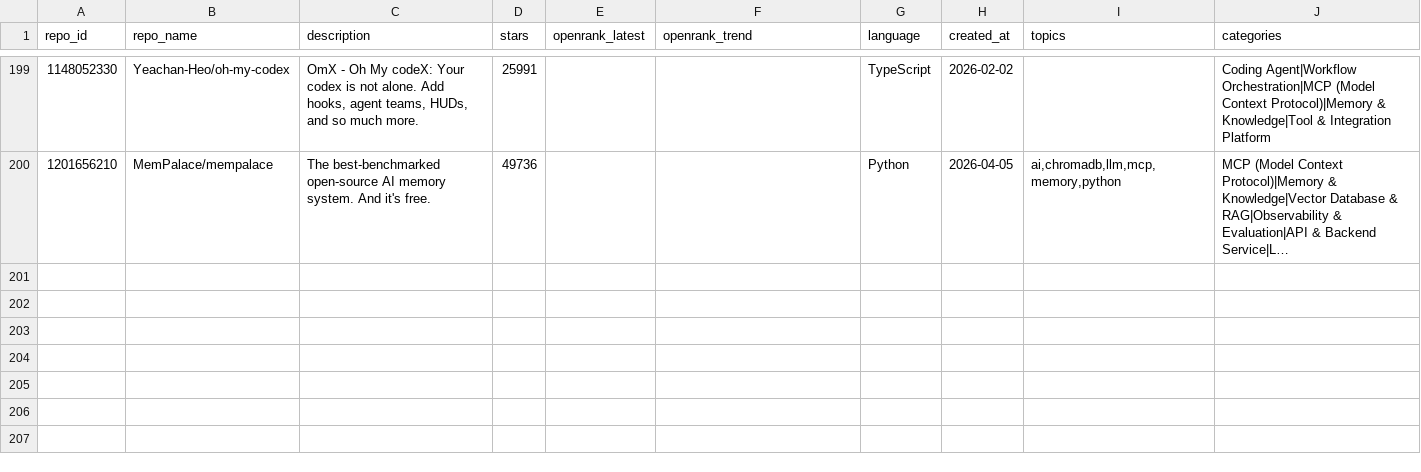
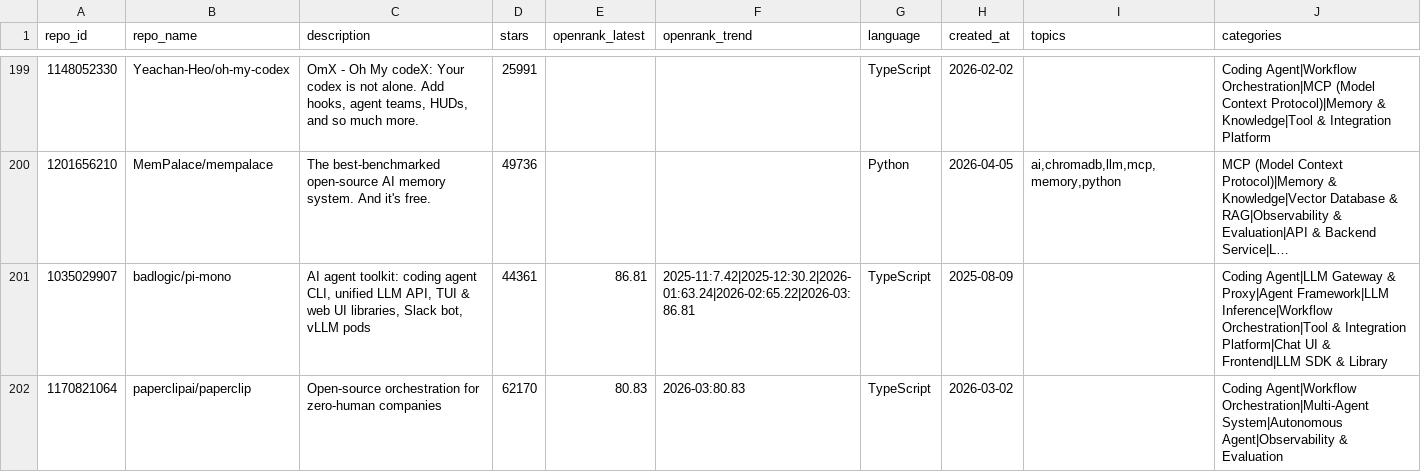
Before and after one commit to xiaoya-yaya/llm-oss-landscape, a CSV file: data/agentic-ai-projects.csv, drawn as a sheet; only a part is shown, gaps mark what is left out; long unchanged cells end in …; the diff names each change by its address in the sheet, - before the commit and + after, or states it on an @@ line.

```diff
--- a/data/agentic-ai-projects.csv
+++ b/data/agentic-ai-projects.csv
+row 201: 1035029907 | badlogic/pi-mono | AI agent toolkit: coding agent CLI, unified LLM API, TUI & web UI libraries, Slack bot, vLLM pods | 44361 | 86.81 | 2025-11:7.42|2025-12:30.2|2026-01:63.24|2026-02:65.22|2026-03:86.81 | TypeScript | 2025-08-09 |  | Coding Agent|LLM Gateway & Proxy|Agent Framework|LLM Inference|Workflow Orchestration|Tool & Integration Platform|Chat UI & Frontend|LLM SDK & Library
+row 202: 1170821064 | paperclipai/paperclip | Open-source orchestration for zero-human companies | 62170 | 80.83 | 2026-03:80.83 | TypeScript | 2026-03-02 |  | Coding Agent|Workflow Orchestration|Multi-Agent System|Autonomous Agent|Observability & Evaluation
```
Also changed, not shown: 14 other files.
